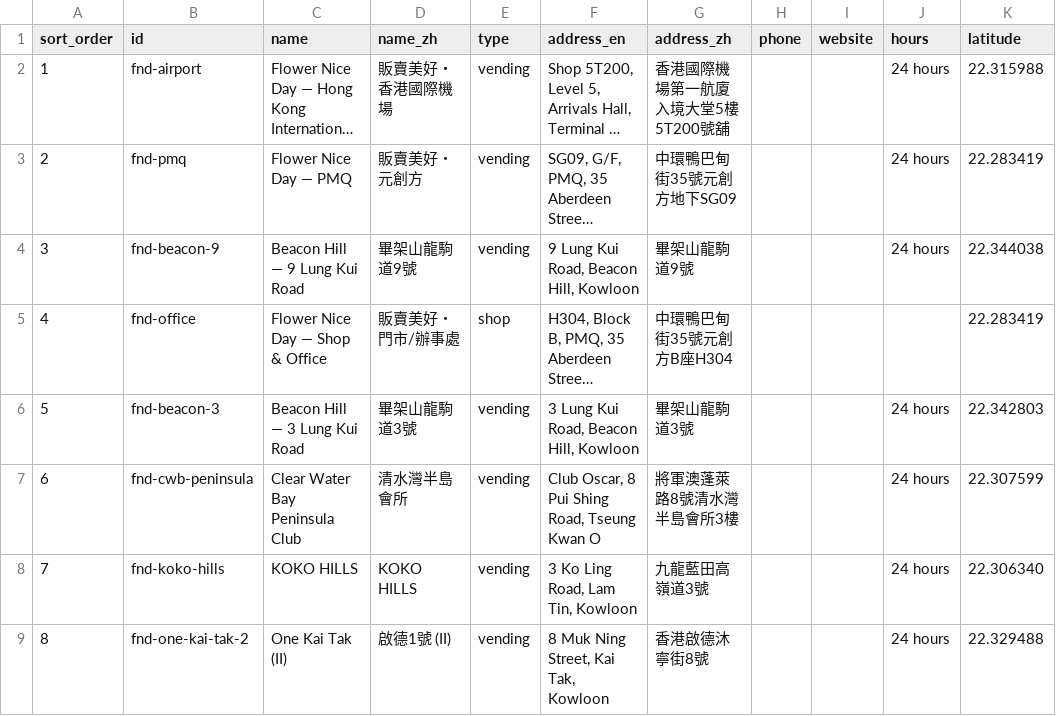
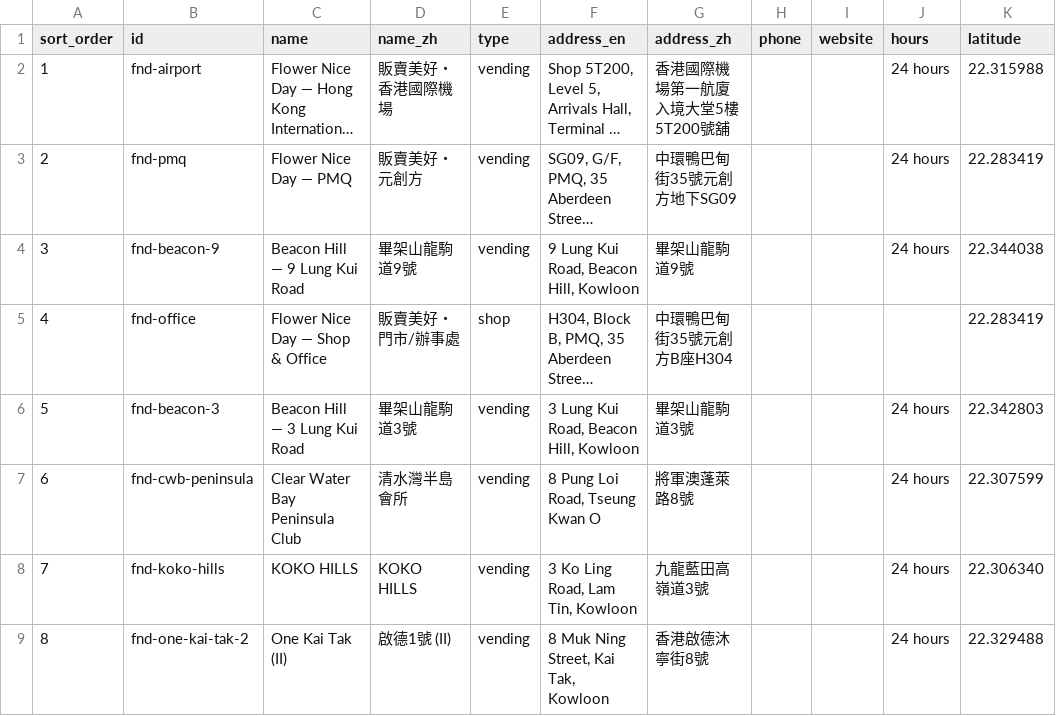
Before and after one commit to burkaslarry/claudia-floweb-website-revamp, a CSV file: public/locations.csv, drawn as a sheet; only a part is shown; long unchanged cells end in …; the diff names each change by its address in the sheet, - before the commit and + after, or states it on an @@ line.

```diff
--- a/public/locations.csv
+++ b/public/locations.csv
-F7 (address_en): Club Oscar, 8 Pui Shing Road, Tseung Kwan O
+F7 (address_en): 8 Pung Loi Road, Tseung Kwan O
-G7 (address_zh): 將軍澳蓬萊路8號清水灣半島會所3樓
+G7 (address_zh): 將軍澳蓬萊路8號
```
Also changed, not shown: 2 other files.
